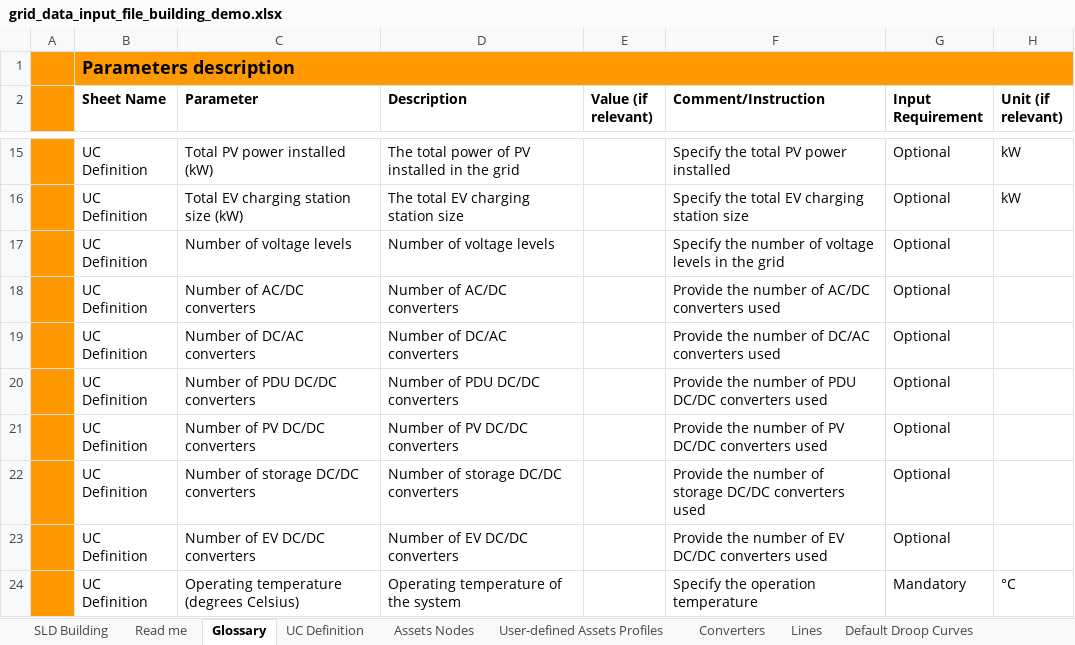
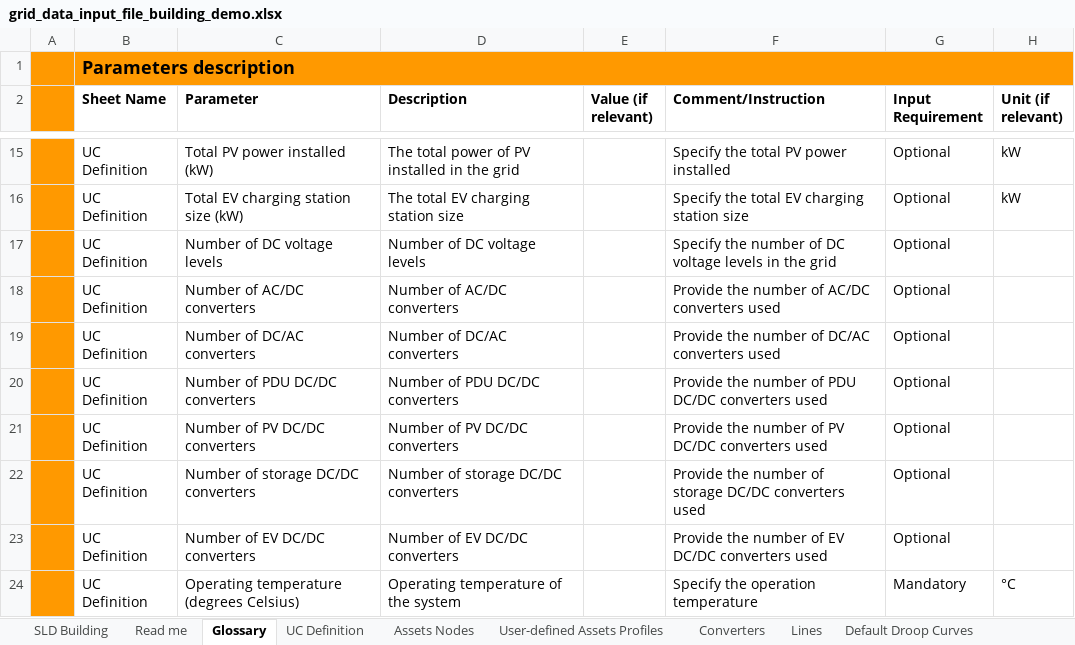
Before and after one commit to SHIFT2DC/dc_design_tool, an Excel workbook: grid_data_input_file_building_demo.xlsx, sheet Glossary, drawn as a sheet; only a part is shown, gaps mark what is left out; values as stored, in another font and other column widths than the file's, no borders; conditional formats not drawn; the diff names each change by its address in the sheet, - before the commit and + after, or states it on an @@ line.

```diff
--- a/grid_data_input_file_building_demo.xlsx (sheet Glossary)
+++ b/grid_data_input_file_building_demo.xlsx (sheet Glossary)
-C17 (Parameter): Number of voltage levels
+C17 (Parameter): Number of DC voltage levels
-D17 (Description): Number of voltage levels
+D17 (Description): Number of DC voltage levels
-F17 (Comment/Instruction): …number of voltage levels…
+F17 (Comment/Instruction): …number of DC voltage levels…
```
Also changed, not shown: sheet Assets Nodes, sheet Converters, sheet Lines, sheet User-defined Assets Profiles, sheet UC Definition, charts or pictures.
